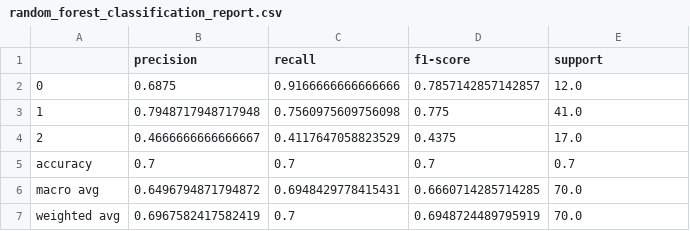
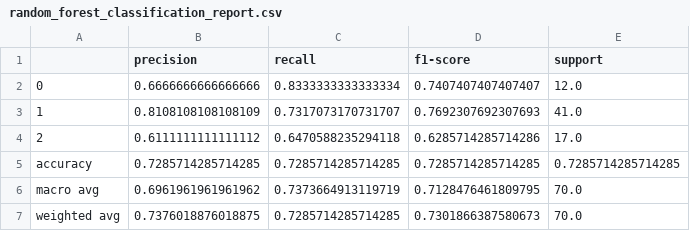
Before and after one commit to obramwell/AI-Assisted-Screening-of-Parkinson-s-Disease, a CSV file: outputs/metrics/random_forest_classification_report.csv, drawn as a sheet.

```diff
--- a/outputs/metrics/random_forest_classification_report.csv
+++ b/outputs/metrics/random_forest_classification_report.csv
@@ -1,7 +1,7 @@
 ,precision,recall,f1-score,support
-0,0.6875,0.9166666666666666,0.7857142857142857,12.0
-1,0.7948717948717948,0.7560975609756098,0.775,41.0
-2,0.4666666666666667,0.4117647058823529,0.4375,17.0
-accuracy,0.7,0.7,0.7,0.7
-macro avg,0.6496794871794872,0.6948429778415431,0.6660714285714285,70.0
-weighted avg,0.6967582417582419,0.7,0.6948724489795919,70.0
+0,0.6666666666666666,0.8333333333333334,0.7407407407407407,12.0
+1,0.8108108108108109,0.7317073170731707,0.7692307692307693,41.0
+2,0.6111111111111112,0.6470588235294118,0.6285714285714286,17.0
+accuracy,0.7285714285714285,0.7285714285714285,0.7285714285714285,0.7285714285714285
+macro avg,0.6961961961961962,0.7373664913119719,0.7128476461809795,70.0
+weighted avg,0.7376018876018875,0.7285714285714285,0.7301866387580673,70.0
```
Also changed, not shown: outputs/metrics/baseline_model_comparison.csv, outputs/metrics/demographics_logistic_regression_test_classification_report.csv, 57 other files.
